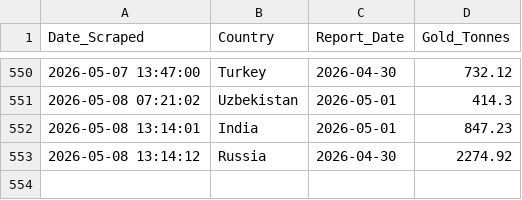
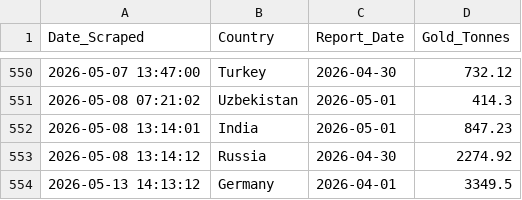
Before and after one commit to Borissapo/WGCReserves, a CSV file: data/gold_history.csv, drawn as a sheet; only a part is shown, gaps mark what is left out; the diff names each change by its address in the sheet, - before the commit and + after, or states it on an @@ line.

```diff
--- a/data/gold_history.csv
+++ b/data/gold_history.csv
+row 554: 2026-05-13 14:13:12 | Germany | 2026-04-01 | 3349.5
```
Also changed, not shown: 1 other file.
